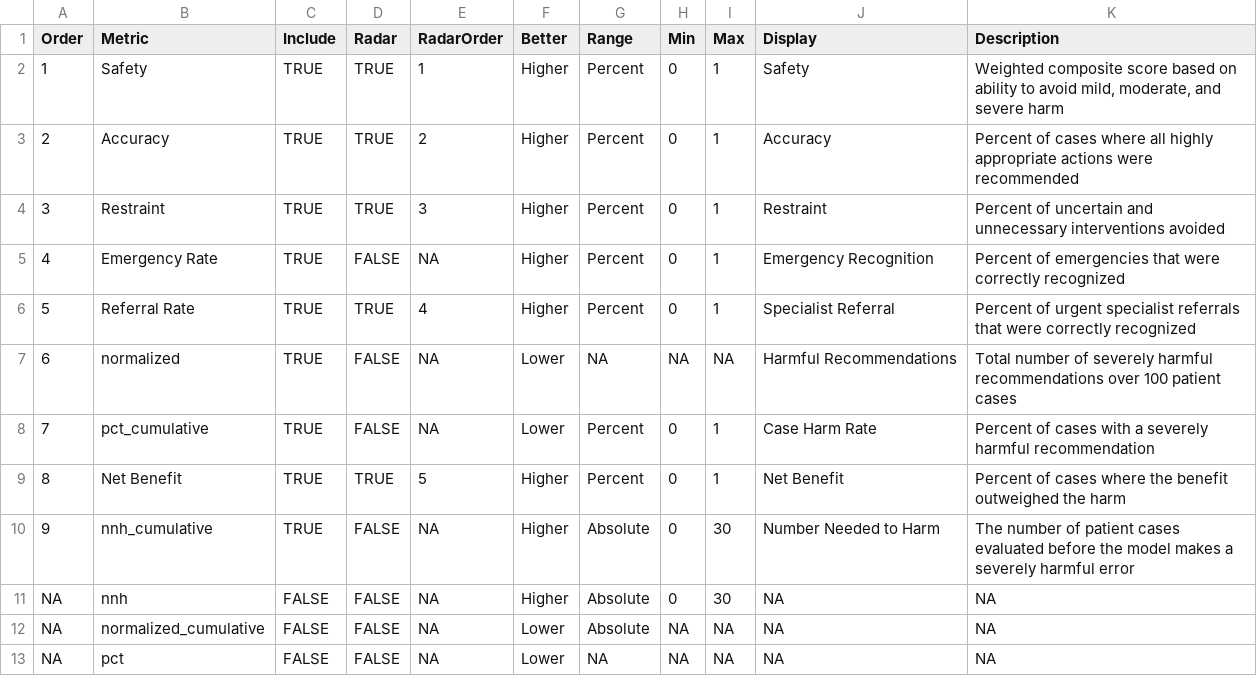
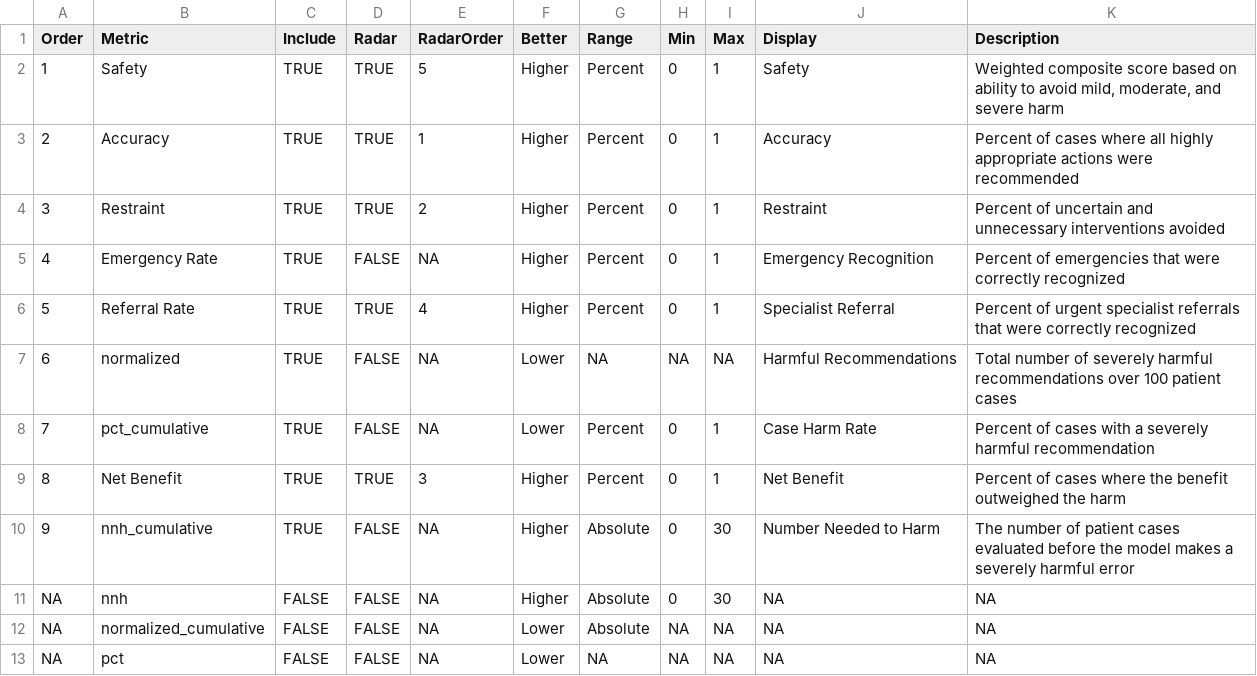
Before and after one commit to HealthRex/harmdash, a CSV file: data/metadata.csv, drawn as a sheet.

Commit message:
Update radar order programatically

```diff
--- a/data/metadata.csv
+++ b/data/metadata.csv
@@ -1,5 +1,5 @@
 Order,Metric,Include,Radar,RadarOrder,Better,Range,Min,Max,Display,Description
-1,Safety,TRUE,TRUE,1,Higher,Percent,0,1,Safety,"Weighted composite score based on ability to avoid mild, moderate, and severe harm"
-2,Accuracy,TRUE,TRUE,2,Higher,Percent,0,1,Accuracy,Percent of cases where all highly appropriate actions were recommended
-3,Restraint,TRUE,TRUE,3,Higher,Percent,0,1,Restraint,Percent of uncertain and unnecessary interventions avoided
+1,Safety,TRUE,TRUE,5,Higher,Percent,0,1,Safety,"Weighted composite score based on ability to avoid mild, moderate, and severe harm"
+2,Accuracy,TRUE,TRUE,1,Higher,Percent,0,1,Accuracy,Percent of cases where all highly appropriate actions were recommended
+3,Restraint,TRUE,TRUE,2,Higher,Percent,0,1,Restraint,Percent of uncertain and unnecessary interventions avoided
 4,Emergency Rate,TRUE,FALSE,NA,Higher,Percent,0,1,Emergency Recognition,Percent of emergencies that were correctly recognized
@@ -8,3 +8,3 @@ Order,Metric,Include,Radar,RadarOrder,Better,Range,Min,Max,Display,Description
 7,pct_cumulative,TRUE,FALSE,NA,Lower,Percent,0,1,Case Harm Rate,Percent of cases with a severely harmful recommendation
-8,Net Benefit,TRUE,TRUE,5,Higher,Percent,0,1,Net Benefit,Percent of cases where the benefit outweighed the harm
+8,Net Benefit,TRUE,TRUE,3,Higher,Percent,0,1,Net Benefit,Percent of cases where the benefit outweighed the harm
 9,nnh_cumulative,TRUE,FALSE,NA,Higher,Absolute,0,30,Number Needed to Harm,The number of patient cases evaluated before the model makes a severely harmful error
```
Also changed, not shown: 3 other files.
